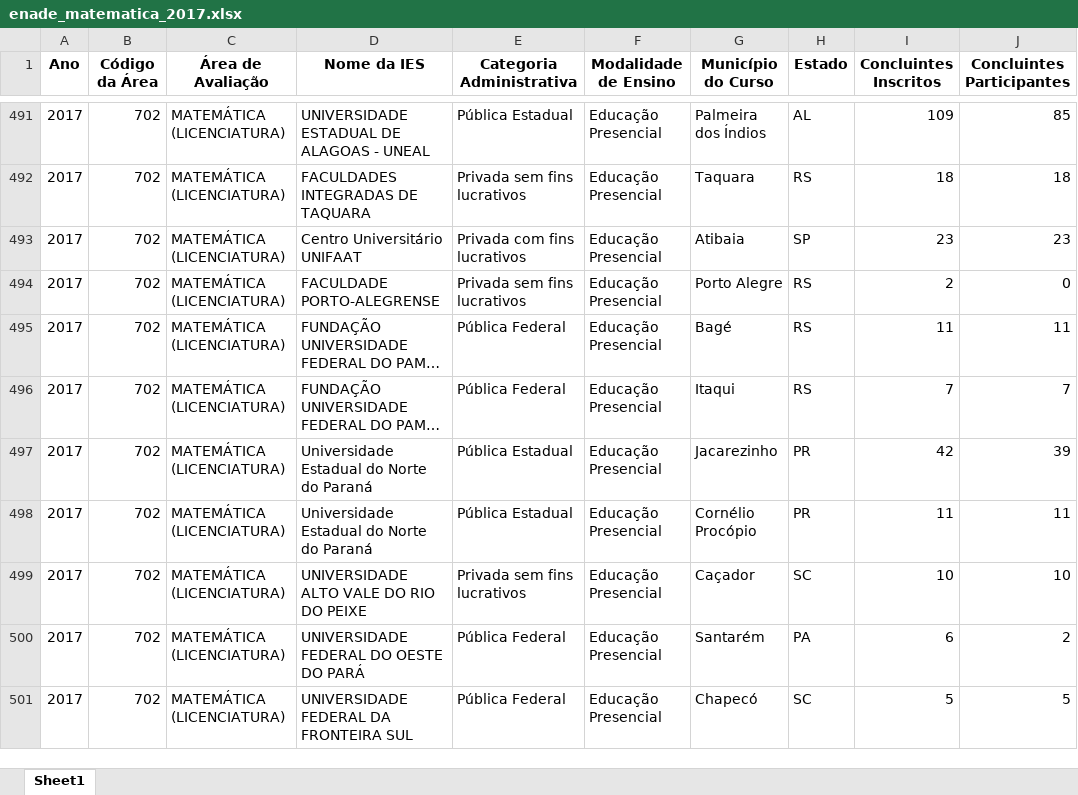
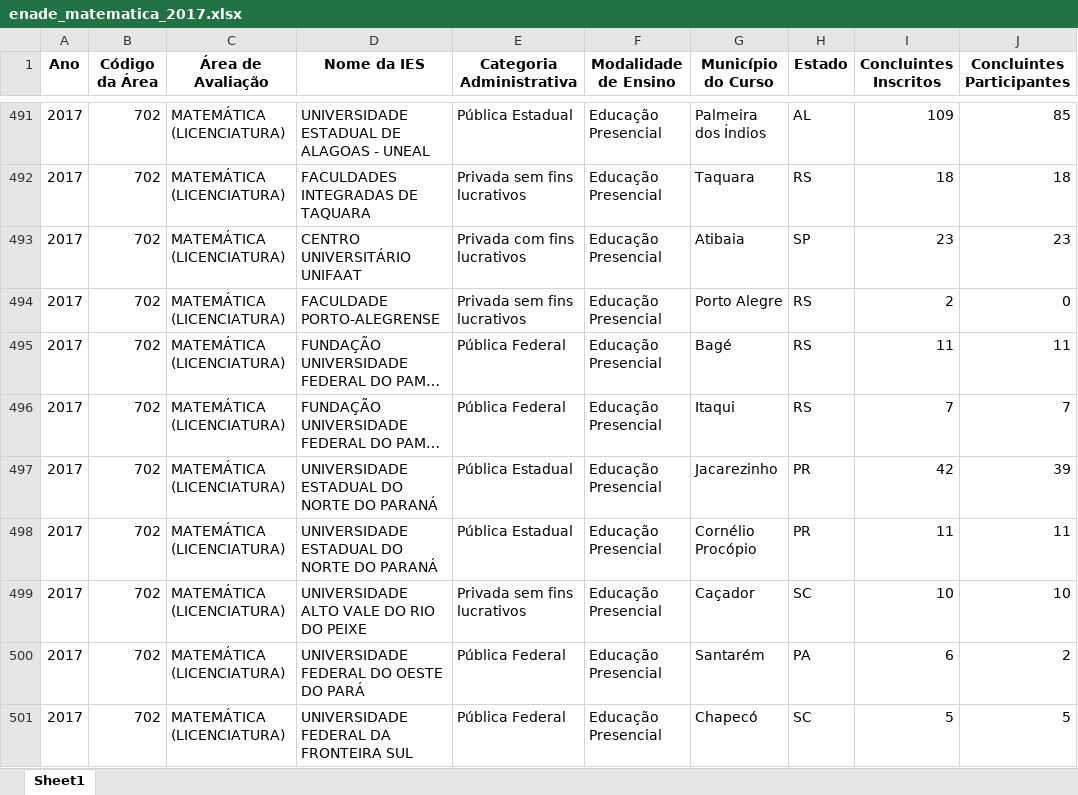
Before and after one commit to jeffinish/Python, an Excel workbook: Levantamento Matematica/enade_matematica_2017.xlsx, sheet Sheet1, drawn as a sheet; only a part is shown, gaps mark what is left out; long unchanged cells end in …; values as stored, in another font and other column widths than the file's, no borders; the diff covers the shown part only; the diff names each change by its address in the sheet, - before the commit and + after, or states it on an @@ line.

```diff
--- a/Levantamento Matematica/enade_matematica_2017.xlsx (sheet Sheet1)
+++ b/Levantamento Matematica/enade_matematica_2017.xlsx (sheet Sheet1)
-D493 (Nome da IES): Centro Universitário UNIFAAT
+D493 (Nome da IES): CENTRO UNIVERSITÁRIO UNIFAAT
-D497:D498 (Nome da IES): Universidade Estadual do Norte do Paraná
+D497:D498 (Nome da IES): UNIVERSIDADE ESTADUAL DO NORTE DO PARANÁ
```
Also changed, not shown: 9 edited cells elsewhere in this sheet, 2 other files.
